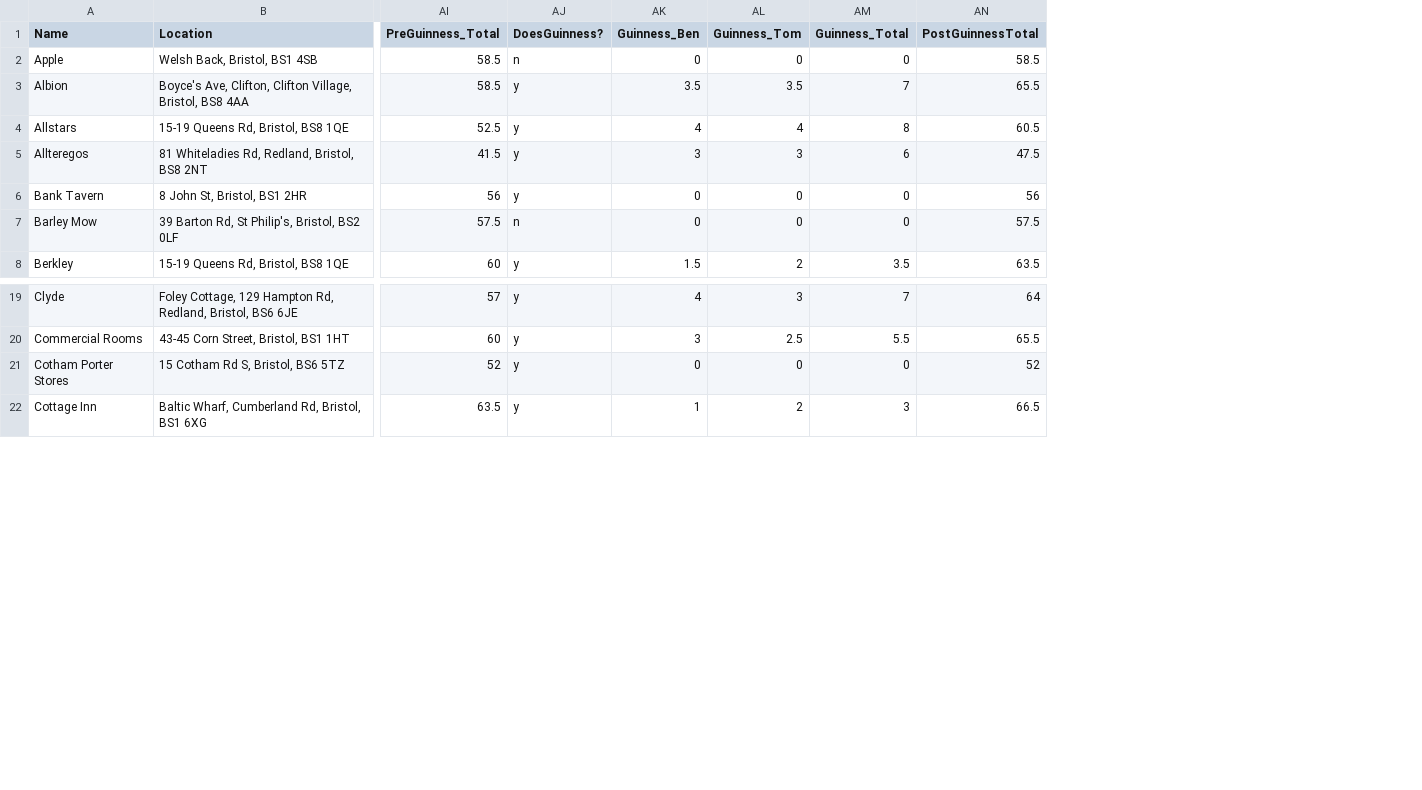
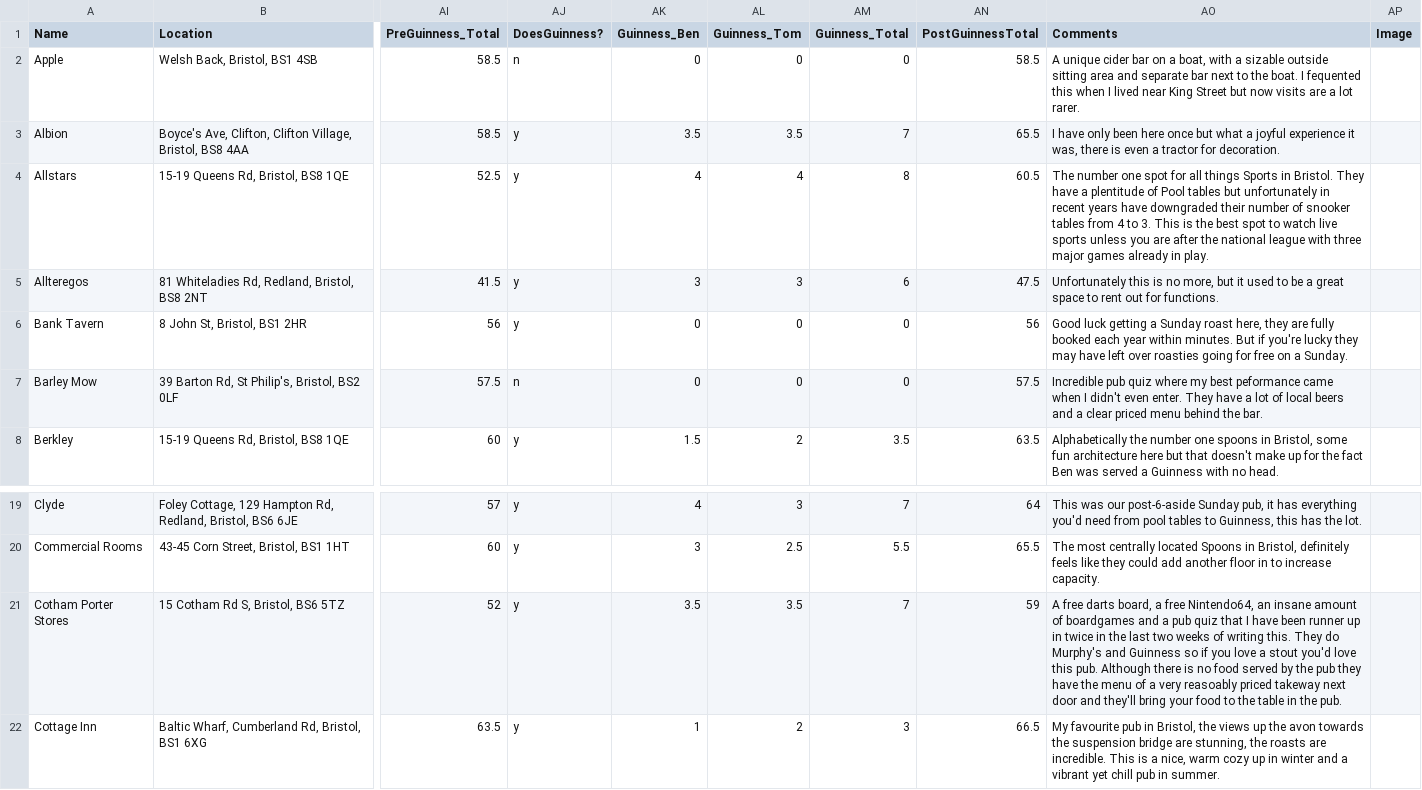
Before and after one commit to TomHigginson/TomHigginson.github.io, a CSV file: PubLeaderboard/BristolPubs_subtotals_SeperateFood.csv, drawn as a sheet; only a part is shown, gaps mark what is left out; the diff names each change by its address in the sheet, - before the commit and + after, or states it on an @@ line.

Commit message:
GW12 predictions and a minor update to the pub leaderboard

```diff
--- a/PubLeaderboard/BristolPubs_subtotals_SeperateFood.csv
+++ b/PubLeaderboard/BristolPubs_subtotals_SeperateFood.csv
+column AO (Comments), rows 2-8: A unique cider bar on a boat, with a sizable outside sitting area and separate bar next to the boat. I fequented this when I lived near King Street but now visits are a lot rarer. | I have only been here once but what a joyful experience it was, there is even a tractor for decoration. | The number one spot for all things Sports in Bristol. They have a plentitude of Pool tables but unfortunately in recent years have downgraded their number of snooker tables from 4 to 3. This is the best spot to watch live sports unless you are after the national league with three major games already in play. | Unfortunately this is no more, but it used to be a great space to rent out for functions. | Good luck getting a Sunday roast here, they are fully booked each year within minutes. But if you're lucky they may have left over roasties going for free on a Sunday. | Incredible pub quiz where my best peformance came when I didn't even enter. They have a lot of local beers and a clear priced menu behind the bar. | Alphabetically the number one spoons in Bristol, some fun architecture here but that doesn't make up for the fact Ben was served a Guinness with no head.; rows 19-22: This was our post-6-aside Sunday pub, it has everything you'd need from pool tables to Guinness, this has the lot. | The most centrally located Spoons in Bristol, definitely feels like they could add another floor in to increase capacity. | A free darts board, a free Nintendo64, an insane amount of boardgames and a pub quiz that I have been runner up in twice in the last two weeks of writing this. They do Murphy's and Guinness so if you love a stout you'd love this pub. Although there is no food served by the pub they have the menu of a very reasoably priced takeway next door and they'll bring your food to the table in the pub. | My favourite pub in Bristol, the views up the avon towards the suspension bridge are stunning, the roasts are incredible. This is a nice, warm cozy up in winter and a vibrant yet chill pub in summer.
+column AP (Image), empty
-AK21 (Guinness_Ben): 0
+AK21 (Guinness_Ben): 3.5
-AL21 (Guinness_Tom): 0
+AL21 (Guinness_Tom): 3.5
-AM21 (Guinness_Total): 0
+AM21 (Guinness_Total): 7
-AN21 (PostGuinnessTotal): 52
+AN21 (PostGuinnessTotal): 59
```
Also changed, not shown: WeeklyGame/weekly_predictions_Bristol.csv, WeeklyGame/weekly_predictions_Woking.csv, 1 other file.
